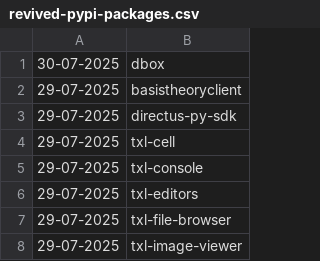
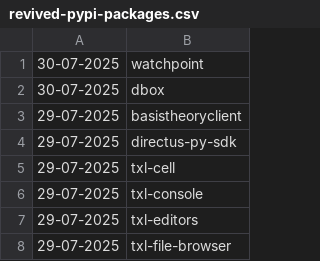
Before and after one commit to NordCoderd/deleted-pypi-package-index, a CSV file: pypi-uploader-directory/revived-pypi-packages.csv, drawn as a sheet; only a part is shown; the shorter side is filled out with more unchanged rows.

```diff
--- a/pypi-uploader-directory/revived-pypi-packages.csv
+++ b/pypi-uploader-directory/revived-pypi-packages.csv
@@ -1 +1,2 @@
+30-07-2025,watchpoint
 30-07-2025,dbox
```
Also changed, not shown: pypi-uploader-directory/deleted-pypi-packages.csv, 3 other files.
